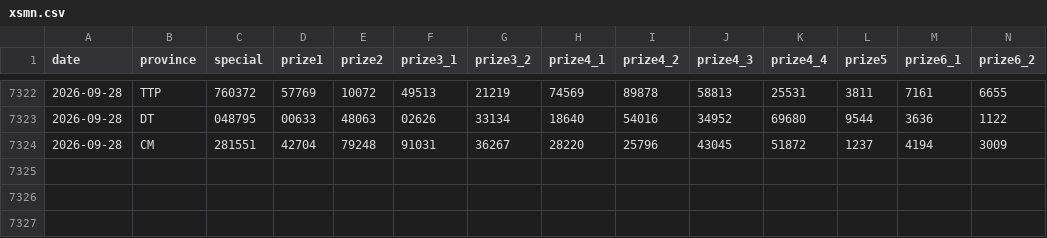
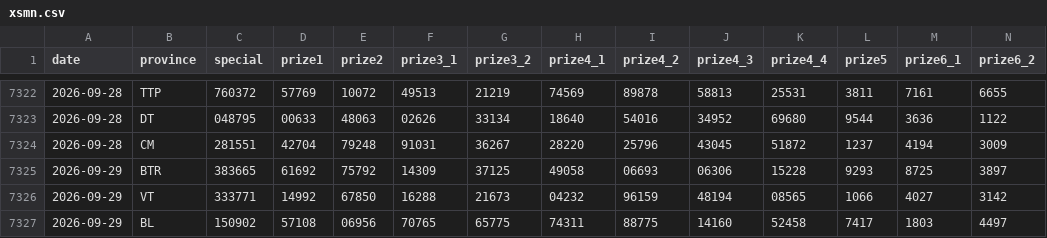
Before and after one commit to t-k-minh/XSMienNam-Analysis, a CSV file: data/xsmn.csv, drawn as a sheet; only a part is shown, gaps mark what is left out; rows hold the shown columns only; the diff names each change by its address in the sheet, - before the commit and + after, or states it on an @@ line.

```diff
--- a/data/xsmn.csv
+++ b/data/xsmn.csv
+row 7325: 2026-09-29 | BTR | 383665 | 61692 | 75792 | 14309 | 37125 | 49058 | 06693 | 06306 | 15228 | 9293 | 8725 | 3897
+row 7326: 2026-09-29 | VT | 333771 | 14992 | 67850 | 16288 | 21673 | 04232 | 96159 | 48194 | 08565 | 1066 | 4027 | 3142
+row 7327: 2026-09-29 | BL | 150902 | 57108 | 06956 | 70765 | 65775 | 74311 | 88775 | 14160 | 52458 | 7417 | 1803 | 4497
```
Also changed, not shown: 5 other files.
